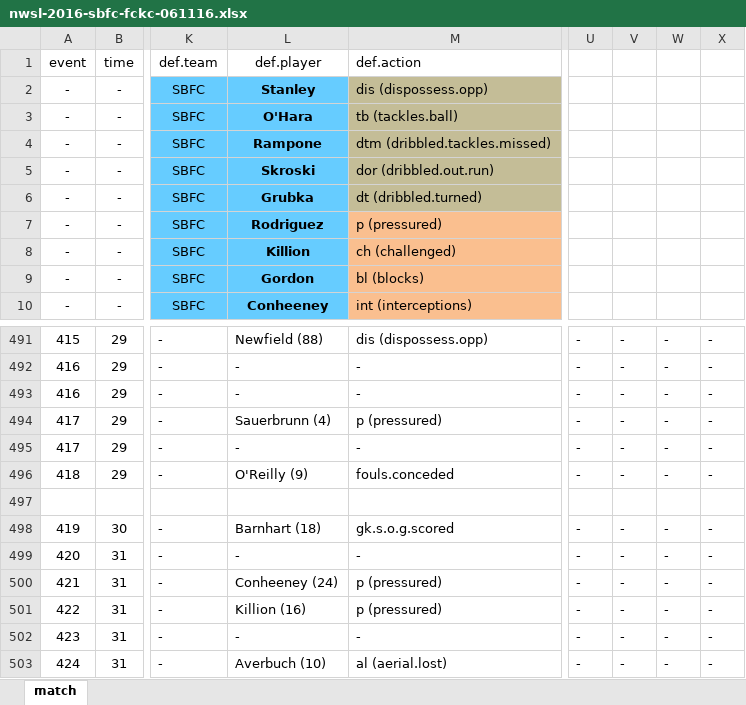
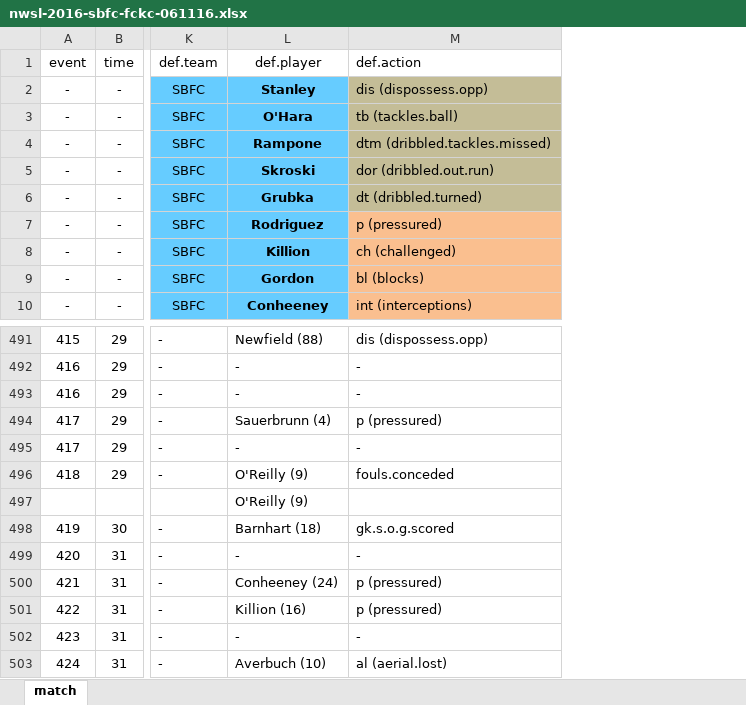
Before and after one commit to alfredomartinezjr/wosostats, an Excel workbook: source/excel/nwsl-2016/nwsl-2016-sbfc-fckc-061116.xlsx, sheet match, drawn as a sheet; only a part is shown, gaps mark what is left out; values as stored, in another font and other column widths than the file's, no borders; the diff names each change by its address in the sheet, - before the commit and + after, or states it on an @@ line.

Commit message:
Cleaned up disciplinary columns for all 2016 SBFC home games

```diff
--- a/source/excel/nwsl-2016/nwsl-2016-sbfc-fckc-061116.xlsx (sheet match)
+++ b/source/excel/nwsl-2016/nwsl-2016-sbfc-fckc-061116.xlsx (sheet match)
-column U, rows 491-503: - | - | - | - | - | - |  | - | - | - | - | - | -
-column V, rows 491-503: - | - | - | - | - | - |  | - | - | - | - | - | -
-column W, rows 491-503: - | - | - | - | - | - |  | - | - | - | - | - | -
-column X, rows 491-503: - | - | - | - | - | - |  | - | - | - | - | - | -
-L497: (empty)
+L497: O'Reilly (9)
```
Also changed, not shown: source/excel/nwsl-2016/nwsl-2016-sbfc-bos-051316.xlsx, source/excel/nwsl-2016/nwsl-2016-sbfc-srfc-061916.xlsx, 5 other files.
